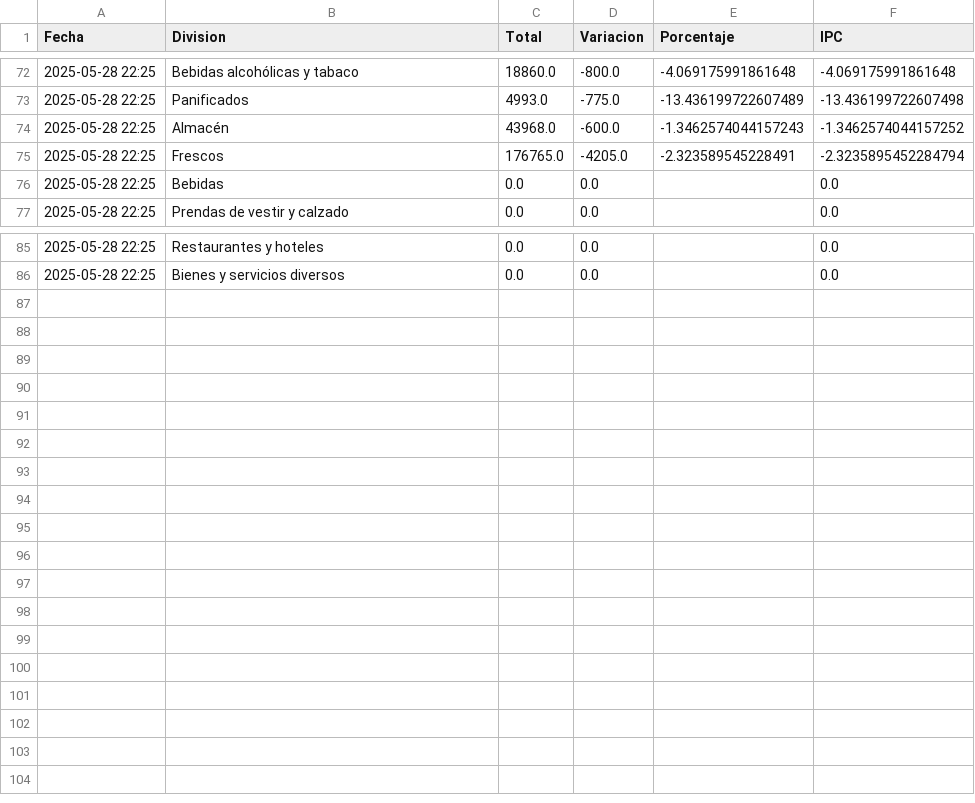
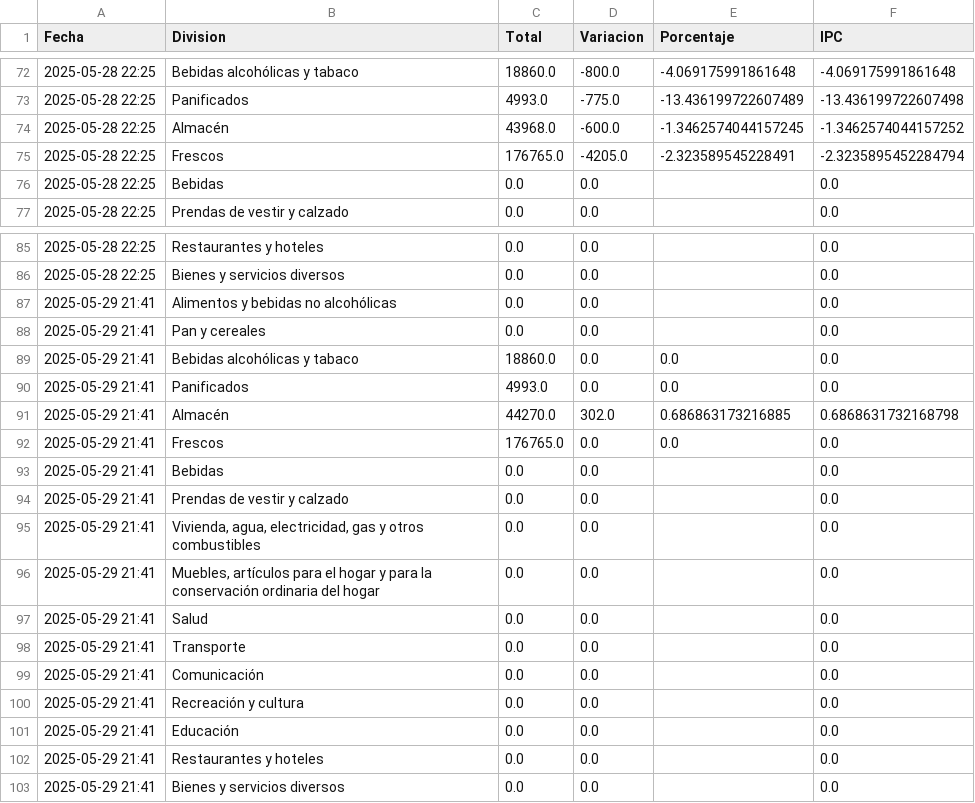
Before and after one commit to JBE10/IPC, a CSV file: divisiones_202505.csv, drawn as a sheet; only a part is shown, gaps mark what is left out.

```diff
--- a/divisiones_202505.csv
+++ b/divisiones_202505.csv
@@ -73,3 +73,3 @@ Fecha,Division,Total,Variacion,Porcentaje,IPC
 2025-05-28 22:25,Panificados,4993.0,-775.0,-13.436199722607489,-13.436199722607498
-2025-05-28 22:25,Almacén,43968.0,-600.0,-1.3462574044157243,-1.3462574044157252
+2025-05-28 22:25,Almacén,43968.0,-600.0,-1.3462574044157245,-1.3462574044157252
 2025-05-28 22:25,Frescos,176765.0,-4205.0,-2.323589545228491,-2.3235895452284794
@@ -86 +86,18 @@ Fecha,Division,Total,Variacion,Porcentaje,IPC
 2025-05-28 22:25,Bienes y servicios diversos,0.0,0.0,,0.0
+2025-05-29 21:41,Alimentos y bebidas no alcohólicas,0.0,0.0,,0.0
+2025-05-29 21:41,Pan y cereales,0.0,0.0,,0.0
+2025-05-29 21:41,Bebidas alcohólicas y tabaco,18860.0,0.0,0.0,0.0
+2025-05-29 21:41,Panificados,4993.0,0.0,0.0,0.0
+2025-05-29 21:41,Almacén,44270.0,302.0,0.686863173216885,0.6868631732168798
+2025-05-29 21:41,Frescos,176765.0,0.0,0.0,0.0
+2025-05-29 21:41,Bebidas,0.0,0.0,,0.0
+2025-05-29 21:41,Prendas de vestir y calzado,0.0,0.0,,0.0
+2025-05-29 21:41,"Vivienda, agua, electricidad, gas y otros combustibles",0.0,0.0,,0.0
+2025-05-29 21:41,"Muebles, artículos para el hogar y para la conservación ordinaria del hogar",0.0,0.0,,0.0
+2025-05-29 21:41,Salud,0.0,0.0,,0.0
+2025-05-29 21:41,Transporte,0.0,0.0,,0.0
+2025-05-29 21:41,Comunicación,0.0,0.0,,0.0
+2025-05-29 21:41,Recreación y cultura,0.0,0.0,,0.0
+2025-05-29 21:41,Educación,0.0,0.0,,0.0
+2025-05-29 21:41,Restaurantes y hoteles,0.0,0.0,,0.0
+2025-05-29 21:41,Bienes y servicios diversos,0.0,0.0,,0.0
```
Also changed, not shown: productos_202505.csv, resumen_202505.csv, 3 other files.
